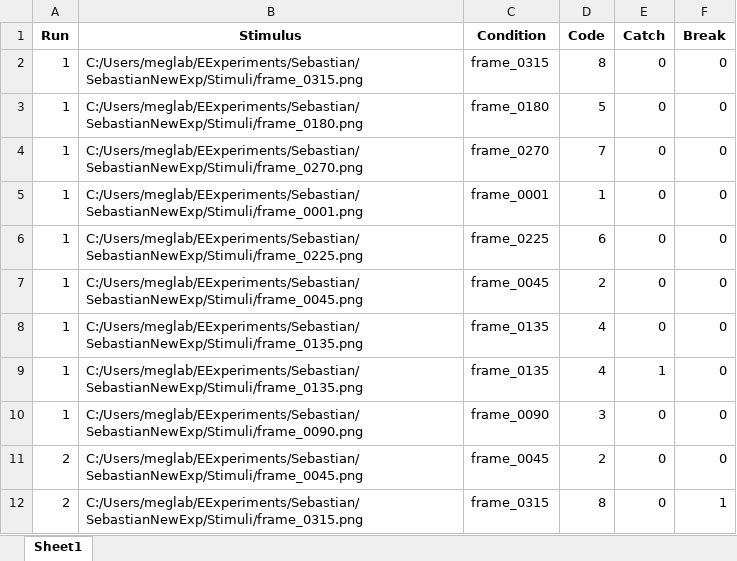
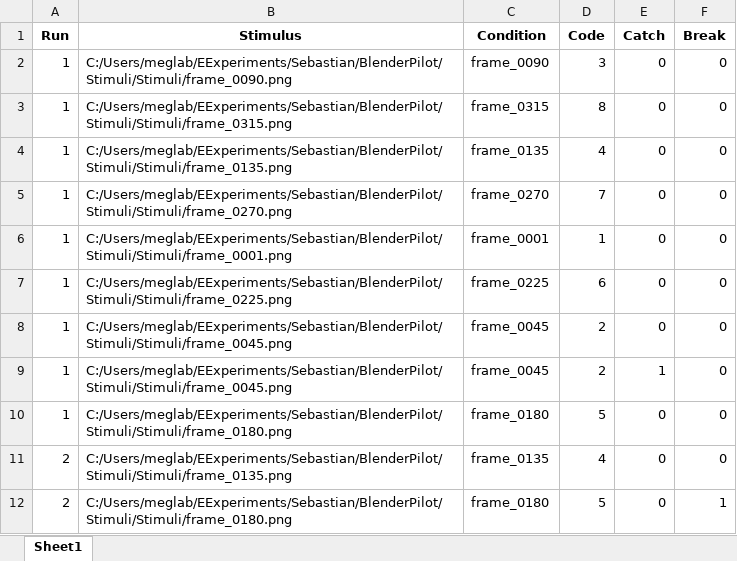
Before and after one commit to sebmonte/Orientation-Imagery, an Excel workbook: megStim3.xlsx, sheet Sheet1, drawn as a sheet; only a part is shown; values as stored, in another font and other column widths than the file's, no borders; the diff covers the shown part only; the diff names each change by its address in the sheet, - before the commit and + after, or states it on an @@ line.

```diff
--- a/megStim3.xlsx (sheet Sheet1)
+++ b/megStim3.xlsx (sheet Sheet1)
-B2 (Stimulus): C:/Users/meglab/EExperiments/Sebastian/SebastianNewExp/Stimuli/frame_0315.png
+B2 (Stimulus): C:/Users/meglab/EExperiments/Sebastian/BlenderPilot/Stimuli/Stimuli/frame_0090.png
-C2 (Condition): frame_0315
+C2 (Condition): frame_0090
-D2 (Code): 8
+D2 (Code): 3
-B3 (Stimulus): C:/Users/meglab/EExperiments/Sebastian/SebastianNewExp/Stimuli/frame_0180.png
+B3 (Stimulus): C:/Users/meglab/EExperiments/Sebastian/BlenderPilot/Stimuli/Stimuli/frame_0315.png
-C3 (Condition): frame_0180
+C3 (Condition): frame_0315
-D3 (Code): 5
+D3 (Code): 8
-B4 (Stimulus): C:/Users/meglab/EExperiments/Sebastian/SebastianNewExp/Stimuli/frame_0270.png
+B4 (Stimulus): C:/Users/meglab/EExperiments/Sebastian/BlenderPilot/Stimuli/Stimuli/frame_0135.png
-C4 (Condition): frame_0270
+C4 (Condition): frame_0135
-D4 (Code): 7
+D4 (Code): 4
-B5 (Stimulus): C:/Users/meglab/EExperiments/Sebastian/SebastianNewExp/Stimuli/frame_0001.png
+B5 (Stimulus): C:/Users/meglab/EExperiments/Sebastian/BlenderPilot/Stimuli/Stimuli/frame_0270.png
-C5 (Condition): frame_0001
+C5 (Condition): frame_0270
-D5 (Code): 1
+D5 (Code): 7
-B6 (Stimulus): C:/Users/meglab/EExperiments/Sebastian/SebastianNewExp/Stimuli/frame_0225.png
+B6 (Stimulus): C:/Users/meglab/EExperiments/Sebastian/BlenderPilot/Stimuli/Stimuli/frame_0001.png
-C6 (Condition): frame_0225
+C6 (Condition): frame_0001
-D6 (Code): 6
+D6 (Code): 1
-B7 (Stimulus): C:/Users/meglab/EExperiments/Sebastian/SebastianNewExp/Stimuli/frame_0045.png
+B7 (Stimulus): C:/Users/meglab/EExperiments/Sebastian/BlenderPilot/Stimuli/Stimuli/frame_0225.png
-C7 (Condition): frame_0045
+C7 (Condition): frame_0225
-D7 (Code): 2
+D7 (Code): 6
-B8:B9 (Stimulus): C:/Users/meglab/EExperiments/Sebastian/SebastianNewExp/Stimuli/frame_0135.png
+B8:B9 (Stimulus): C:/Users/meglab/EExperiments/Sebastian/BlenderPilot/Stimuli/Stimuli/frame_0045.png
-C8:C9 (Condition): frame_0135
+C8:C9 (Condition): frame_0045
-D8:D9 (Code): 4
+D8:D9 (Code): 2
-B10 (Stimulus): C:/Users/meglab/EExperiments/Sebastian/SebastianNewExp/Stimuli/frame_0090.png
+B10 (Stimulus): C:/Users/meglab/EExperiments/Sebastian/BlenderPilot/Stimuli/Stimuli/frame_0180.png
-C10 (Condition): frame_0090
+C10 (Condition): frame_0180
-D10 (Code): 3
+D10 (Code): 5
-B11 (Stimulus): C:/Users/meglab/EExperiments/Sebastian/SebastianNewExp/Stimuli/frame_0045.png
+B11 (Stimulus): C:/Users/meglab/EExperiments/Sebastian/BlenderPilot/Stimuli/Stimuli/frame_0135.png
-C11 (Condition): frame_0045
+C11 (Condition): frame_0135
-D11 (Code): 2
+D11 (Code): 4
-B12 (Stimulus): C:/Users/meglab/EExperiments/Sebastian/SebastianNewExp/Stimuli/frame_0315.png
+B12 (Stimulus): C:/Users/meglab/EExperiments/Sebastian/BlenderPilot/Stimuli/Stimuli/frame_0180.png
-C12 (Condition): frame_0315
+C12 (Condition): frame_0180
-D12 (Code): 8
+D12 (Code): 5
```
Also changed, not shown: 339 edited cells elsewhere in this sheet, megStim1.xlsx, megStim2.xlsx.
